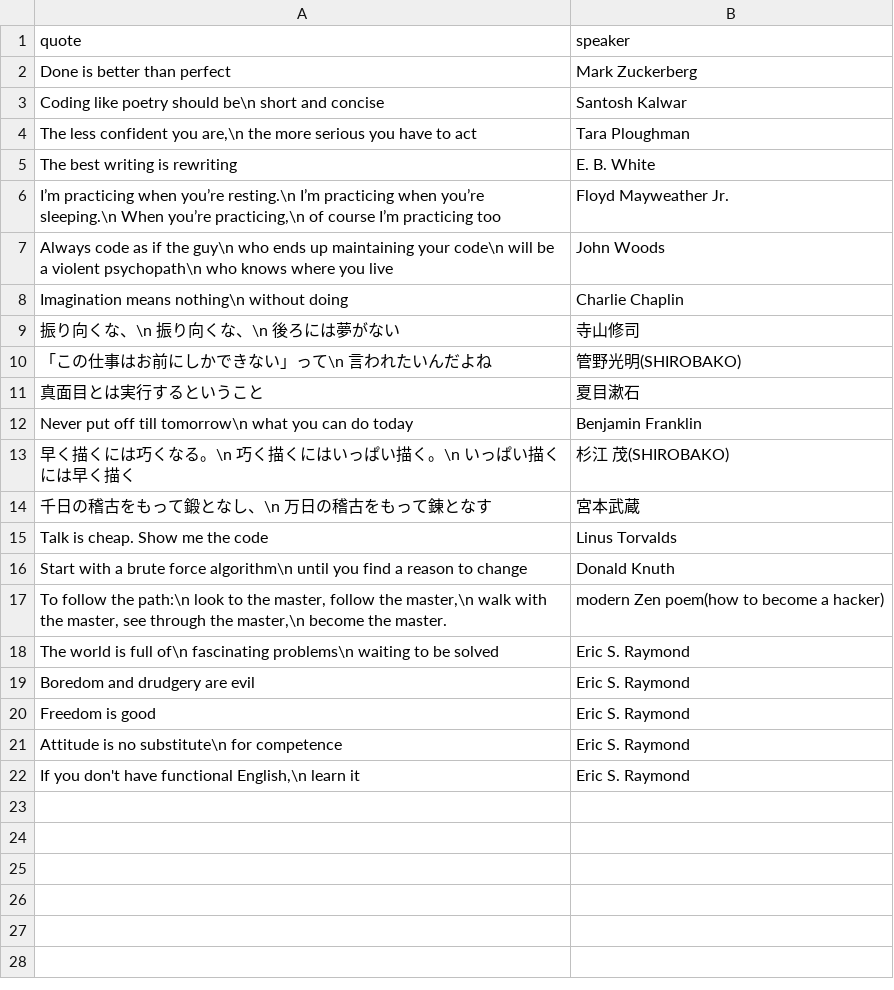
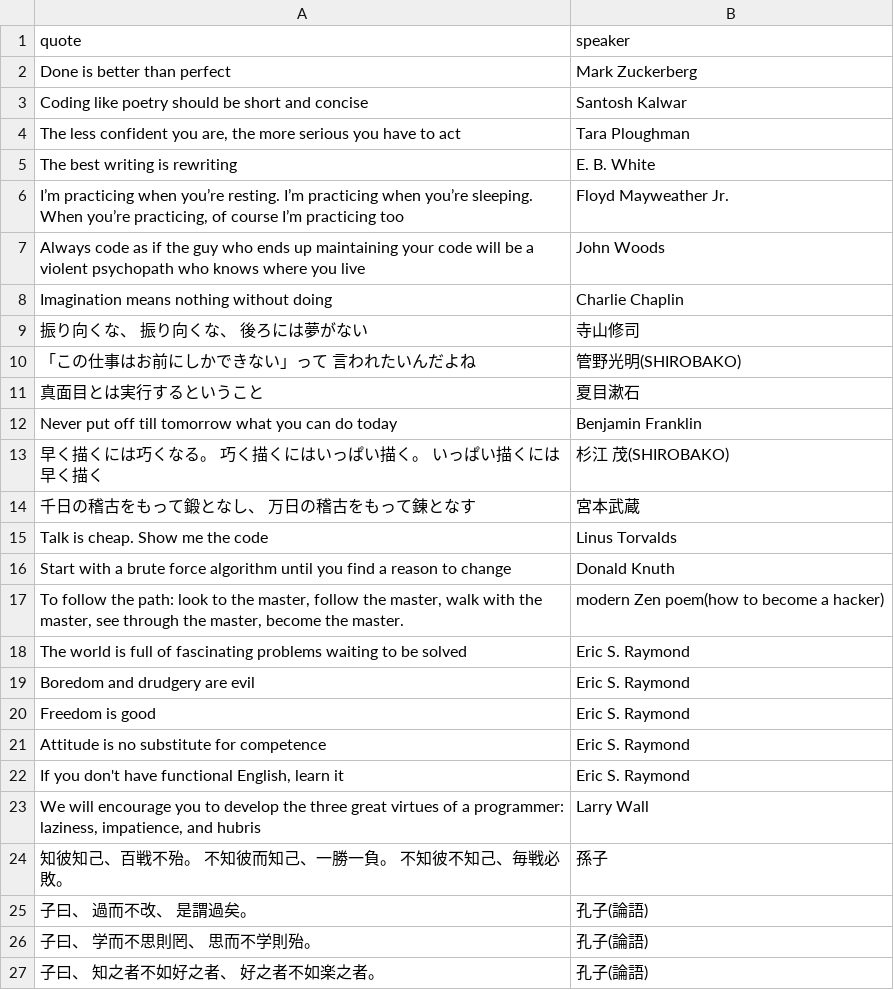
Before and after one commit to steinwand6/display-on-epaper, a CSV file: assets/texts/quotes.csv, drawn as a sheet.

Commit message:
fix and add quotes

```diff
--- a/assets/texts/quotes.csv
+++ b/assets/texts/quotes.csv
@@ -2,21 +2,26 @@ quote,speaker
 "Done is better than perfect","Mark Zuckerberg"
-"Coding like poetry should be\n short and concise","Santosh Kalwar"
-"The less confident you are,\n the more serious you have to act","Tara Ploughman"
+"Coding like poetry should be short and concise","Santosh Kalwar"
+"The less confident you are, the more serious you have to act","Tara Ploughman"
 "The best writing is rewriting","E. B. White"
-"I’m practicing when you’re resting.\n I’m practicing when you’re sleeping.\n When you’re practicing,\n of course I’m practicing too","Floyd Mayweather Jr."
-"Always code as if the guy\n who ends up maintaining your code\n will be a violent psychopath\n who knows where you live","John Woods"
-"Imagination means nothing\n without doing","Charlie Chaplin"
-"振り向くな、\n 振り向くな、\n 後ろには夢がない","寺山修司"
-"「この仕事はお前にしかできない」って\n 言われたいんだよね","管野光明(SHIROBAKO)"
+"I’m practicing when you’re resting. I’m practicing when you’re sleeping. When you’re practicing, of course I’m practicing too","Floyd Mayweather Jr."
+"Always code as if the guy who ends up maintaining your code will be a violent psychopath who knows where you live","John Woods"
+"Imagination means nothing without doing","Charlie Chaplin"
+"振り向くな、 振り向くな、 後ろには夢がない","寺山修司"
+"「この仕事はお前にしかできない」って 言われたいんだよね","管野光明(SHIROBAKO)"
 "真面目とは実行するということ","夏目漱石"
-"Never put off till tomorrow\n what you can do today","Benjamin Franklin"
-"早く描くには巧くなる。\n 巧く描くにはいっぱい描く。\n いっぱい描くには早く描く","杉江 茂(SHIROBAKO)"
-"千日の稽古をもって鍛となし、\n 万日の稽古をもって錬となす","宮本武蔵"
+"Never put off till tomorrow what you can do today","Benjamin Franklin"
+"早く描くには巧くなる。 巧く描くにはいっぱい描く。 いっぱい描くには早く描く","杉江 茂(SHIROBAKO)"
+"千日の稽古をもって鍛となし、 万日の稽古をもって錬となす","宮本武蔵"
 "Talk is cheap. Show me the code","Linus Torvalds"
-"Start with a brute force algorithm\n until you find a reason to change","Donald Knuth"
-"To follow the path:\n look to the master, follow the master,\n walk with the master, see through the master,\n become the master.","modern Zen poem(how to become a hacker)"
-"The world is full of\n fascinating problems\n waiting to be solved","Eric S. Raymond"
+"Start with a brute force algorithm until you find a reason to change","Donald Knuth"
+"To follow the path: look to the master, follow the master, walk with the master, see through the master, become the master.","modern Zen poem(how to become a hacker)"
+"The world is full of fascinating problems waiting to be solved","Eric S. Raymond"
 "Boredom and drudgery are evil","Eric S. Raymond"
 "Freedom is good","Eric S. Raymond"
-"Attitude is no substitute\n for competence","Eric S. Raymond"
-"If you don't have functional English,\n learn it","Eric S. Raymond"
+"Attitude is no substitute for competence","Eric S. Raymond"
+"If you don't have functional English, learn it","Eric S. Raymond"
+"We will encourage you to develop the three great virtues of a programmer: laziness, impatience, and hubris","Larry Wall"
+"知彼知己、百戦不殆。 不知彼而知己、一勝一負。 不知彼不知己、毎戦必敗。","孫子"
+"子曰、 過而不改、 是謂過矣。","孔子(論語)"
+"子曰、 学而不思則罔、 思而不学則殆。","孔子(論語)"
+"子曰、 知之者不如好之者、 好之者不如楽之者。","孔子(論語)"
```
